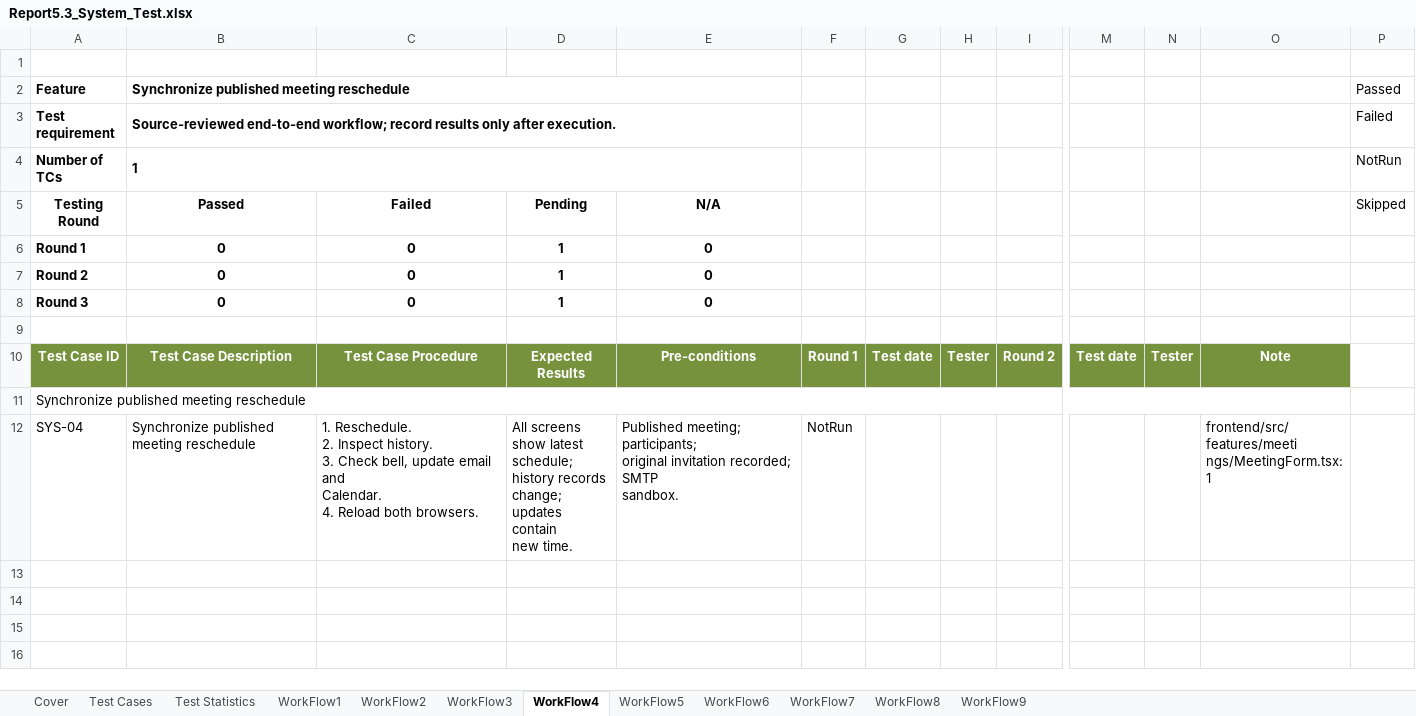
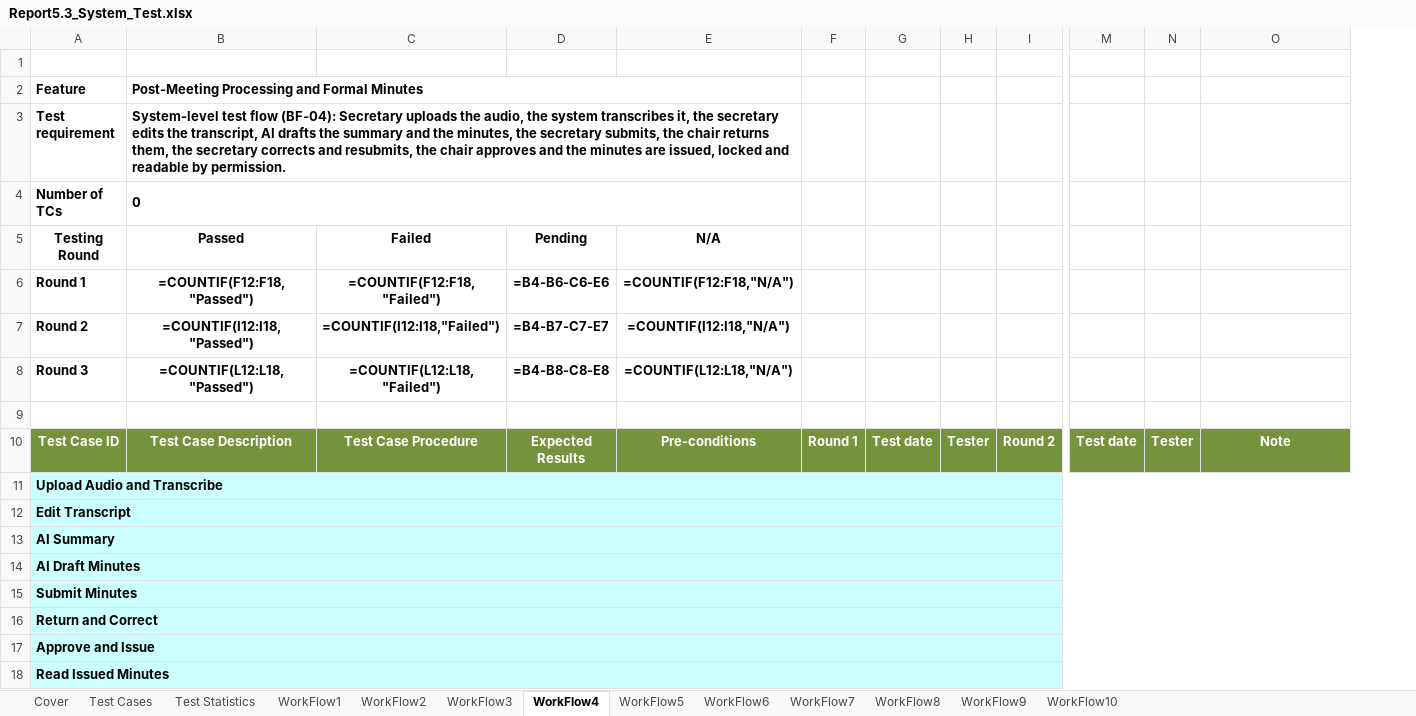
Before and after one commit to callmehai/FU-FA26-G116, an Excel workbook: docs/08-reports/test-reports/Report5.3_System_Test.xlsx, sheet WorkFlow4, drawn as a sheet; only a part is shown, gaps mark what is left out; values as stored, in another font and other column widths than the file's, no borders; formulas without a stored value are shown as written; removed rows and columns are numbered as before the commit, all else as after; rows hold the shown columns only; ↵ is a line break in a cell; the diff names each change by its address in the sheet, - before the commit and + after, or states it on an @@ line.

```diff
--- a/docs/08-reports/test-reports/Report5.3_System_Test.xlsx (sheet WorkFlow4)
+++ b/docs/08-reports/test-reports/Report5.3_System_Test.xlsx (sheet WorkFlow4)
+sheet tab: WorkFlow10
-column P (Skipped), rows 2-4: Passed | Failed | NotRun
-B2 (Passed): Synchronize published meeting reschedule
+B2 (Passed): Post-Meeting Processing and Formal Minutes
-B3 (Passed): Source-reviewed end-to-end workflow; record results only after execution.
+B3 (Passed): System-level test flow (BF-04): Secretary uploads the audio, the system transcribes it, the secretary edits the transcript, AI drafts the summary and the minutes, the secretary submits, the chair returns them, the secretary corrects and resubmits, the chair approves and the minutes are issued, locked and readable by permission.
-B4 (Passed): 1
+B4 (Passed): 0
-B6 (Passed): 0
+B6 (Passed): =COUNTIF(F12:F18,"Passed")
-C6 (Failed): 0
+C6 (Failed): =COUNTIF(F12:F18,"Failed")
-D6 (Pending): 1
+D6 (Pending): =B4-B6-C6-E6
-E6 (N/A): 0
+E6 (N/A): =COUNTIF(F12:F18,"N/A")
-B7 (Passed): 0
+B7 (Passed): =COUNTIF(I12:I18,"Passed")
-C7 (Failed): 0
+C7 (Failed): =COUNTIF(I12:I18,"Failed")
-D7 (Pending): 1
+D7 (Pending): =B4-B7-C7-E7
-E7 (N/A): 0
+E7 (N/A): =COUNTIF(I12:I18,"N/A")
-B8 (Passed): 0
+B8 (Passed): =COUNTIF(L12:L18,"Passed")
-C8 (Failed): 0
+C8 (Failed): =COUNTIF(L12:L18,"Failed")
-D8 (Pending): 1
+D8 (Pending): =B4-B8-C8-E8
-E8 (N/A): 0
+E8 (N/A): =COUNTIF(L12:L18,"N/A")
-A11 (Testing Round): Synchronize published meeting reschedule
+A11 (Testing Round): Upload Audio and Transcribe
@@ A11 fill: none → #CCFFFF, bold: off → on @@
-row 12: SYS-04 | Synchronize published meeting reschedule | 1. Reschedule. ↵ 2. Inspect history. ↵ 3. Check bell, update email and ↵ Calendar. ↵ 4. Reload both browsers. | All screens show latest schedule; ↵ history records change; updates contain ↵ new time. | Published meeting; participants; ↵ original invitation recorded; SMTP ↵ sandbox. | NotRun |  |  |  |  |  | frontend/src/features/meeti ↵ ngs/MeetingForm.tsx:1
+row 12: Edit Transcript
+row 13: AI Summary
+row 14: AI Draft Minutes
+row 15: Submit Minutes
+row 16: Return and Correct
+row 17: Approve and Issue
+row 18: Read Issued Minutes
```
Also changed, not shown: sheet Test Statistics, sheet WorkFlow2, sheet Test Cases, sheet WorkFlow3, sheet WorkFlow1, sheet WorkFlow5, 5 more sheets, charts or pictures, docs/08-reports/test-reports/Report5.1_Unit_Test.xlsx, 35 other files.
